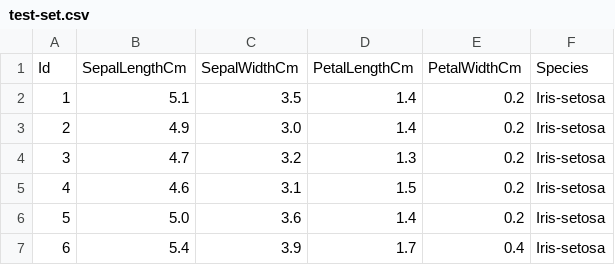
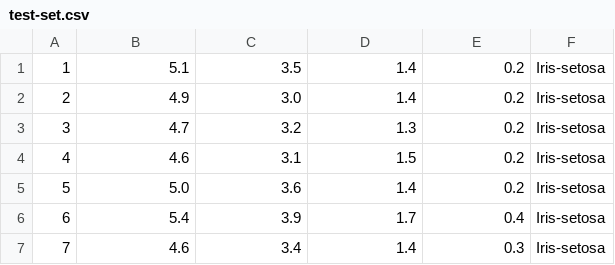
Before and after one commit to Grzegorz00/KNN-Iris, a CSV file: dane/test-set.csv, drawn as a sheet; only a part is shown; the shorter side is filled out with more unchanged rows; the diff names each change by its address in the sheet, - before the commit and + after, or states it on an @@ line.

Commit message:
train and test csv

```diff
--- a/dane/test-set.csv
+++ b/dane/test-set.csv
-row 1: Id | SepalLengthCm | SepalWidthCm | PetalLengthCm | PetalWidthCm | Species
```
Also changed, not shown: dane/train-set.csv.
